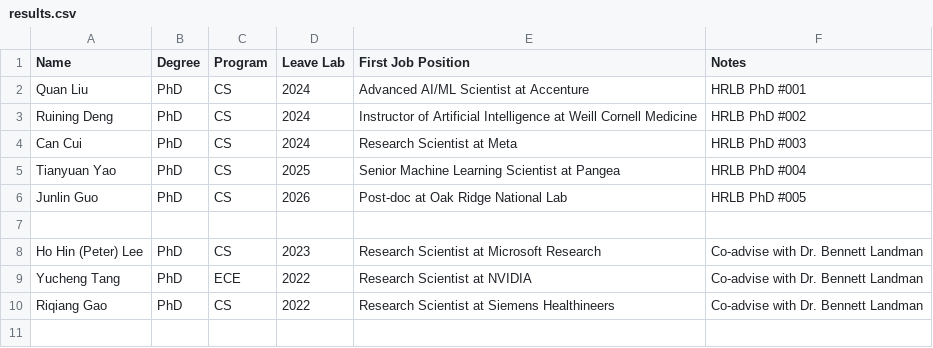
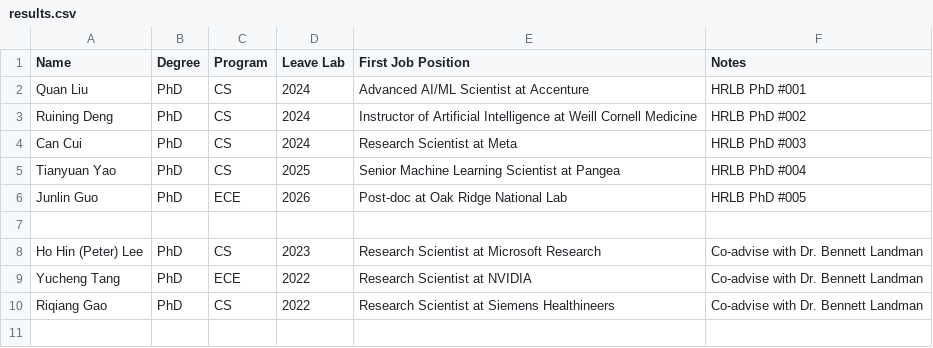
Before and after one commit to hrlblab/hrlblab.github.io, a CSV file: home/results.csv, drawn as a sheet; only a part is shown.

```diff
--- a/home/results.csv
+++ b/home/results.csv
@@ -5,3 +5,3 @@ Can Cui,PhD,CS,2024,Research Scientist at Meta,HRLB PhD #003
 Tianyuan Yao,PhD,CS,2025,Senior Machine Learning Scientist at Pangea,HRLB PhD #004
-Junlin Guo,PhD,CS,2026,Post-doc at Oak Ridge National Lab,HRLB PhD #005
+Junlin Guo,PhD,ECE,2026,Post-doc at Oak Ridge National Lab,HRLB PhD #005
 ,,,,,
```
Also changed, not shown: 2 other files.
